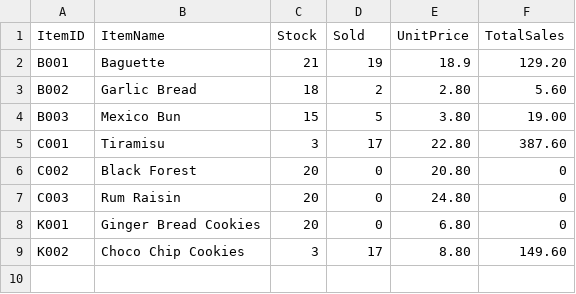
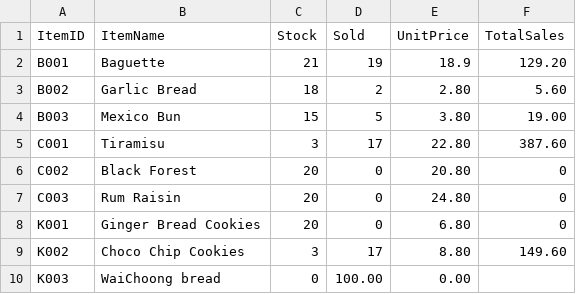
Before and after one commit to Jaydenskrr/Bakery-Management-System, a CSV file: src/Inventory.csv, drawn as a sheet; the diff names each change by its address in the sheet, - before the commit and + after, or states it on an @@ line.

```diff
--- a/src/Inventory.csv
+++ b/src/Inventory.csv
+row 10: K003 | WaiChoong bread | 0 | 100.00 | 0.00
```
Also changed, not shown: 1 other file.
